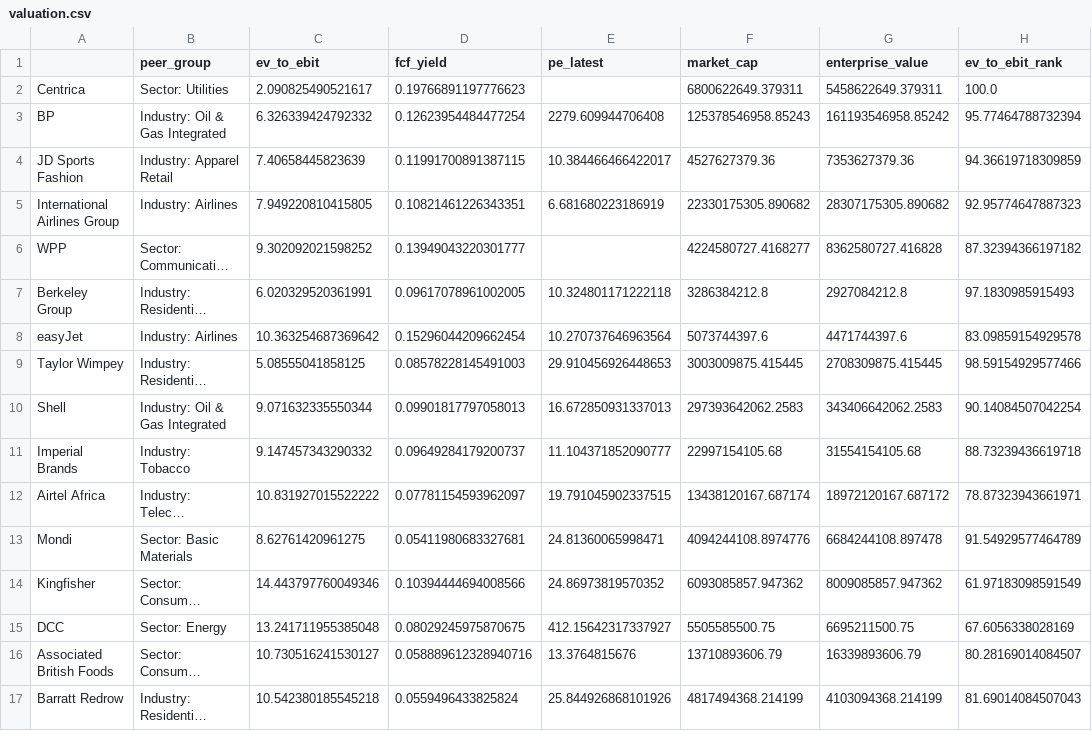
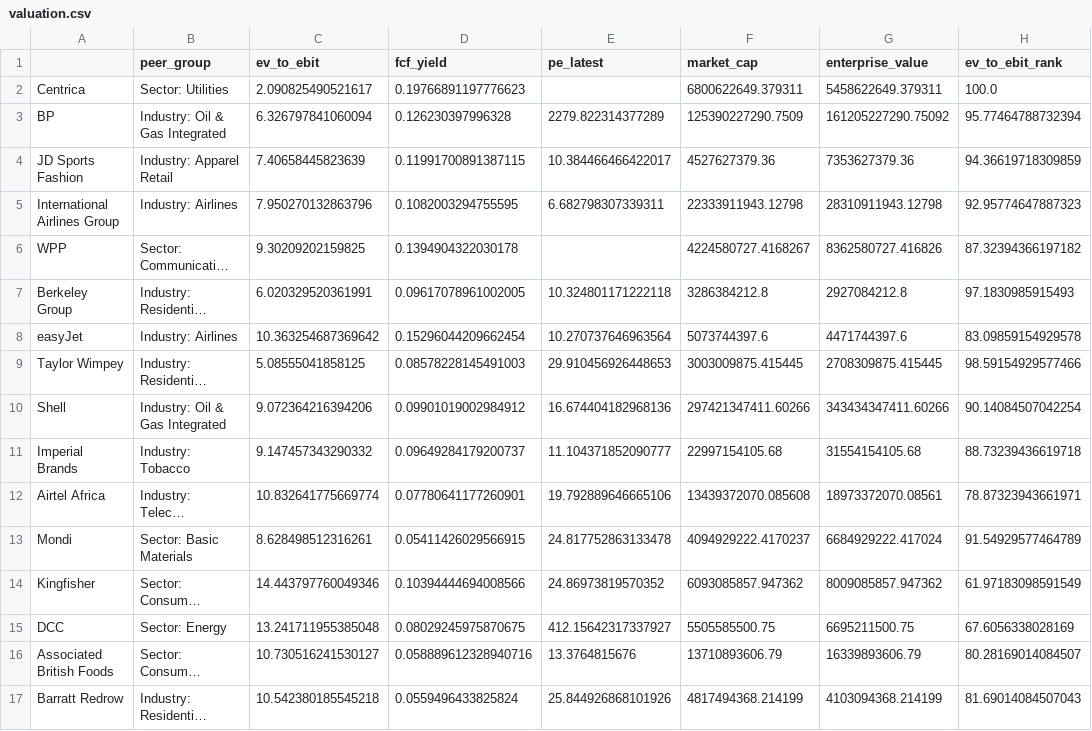
Before and after one commit to jathnagulan-cmd/ftse-quality-scorecard, a CSV file: outputs/valuation.csv, drawn as a sheet; only a part is shown; long unchanged cells end in …; the diff covers the shown part only; the diff names each change by its address in the sheet, - before the commit and + after, or states it on an @@ line.

```diff
--- a/outputs/valuation.csv
+++ b/outputs/valuation.csv
-C3 (ev_to_ebit): 6.326339424792332
+C3 (ev_to_ebit): 6.326797841060094
-D3 (fcf_yield): 0.12623954484477254
+D3 (fcf_yield): 0.126230397996328
-E3 (pe_latest): 2279.609944706408
+E3 (pe_latest): 2279.822314377289
-F3 (market_cap): 125378546958.85243
+F3 (market_cap): 125390227290.7509
-G3 (enterprise_value): 161193546958.85242
+G3 (enterprise_value): 161205227290.75092
-C5 (ev_to_ebit): 7.949220810415805
+C5 (ev_to_ebit): 7.950270132863796
-D5 (fcf_yield): 0.10821461226343351
+D5 (fcf_yield): 0.1082003294755595
-E5 (pe_latest): 6.681680223186919
+E5 (pe_latest): 6.682798307339311
-F5 (market_cap): 22330175305.890682
+F5 (market_cap): 22333911943.12798
-G5 (enterprise_value): 28307175305.890682
+G5 (enterprise_value): 28310911943.12798
-C6 (ev_to_ebit): 9.302092021598252
+C6 (ev_to_ebit): 9.30209202159825
-D6 (fcf_yield): 0.13949043220301777
+D6 (fcf_yield): 0.1394904322030178
-F6 (market_cap): 4224580727.4168277
+F6 (market_cap): 4224580727.4168267
-G6 (enterprise_value): 8362580727.416828
+G6 (enterprise_value): 8362580727.416826
-C10 (ev_to_ebit): 9.071632335550344
+C10 (ev_to_ebit): 9.072364216394206
-D10 (fcf_yield): 0.09901817797058013
+D10 (fcf_yield): 0.09901019002984912
-E10 (pe_latest): 16.672850931337013
+E10 (pe_latest): 16.674404182968136
-F10 (market_cap): 297393642062.2583
+F10 (market_cap): 297421347411.60266
-G10 (enterprise_value): 343406642062.2583
+G10 (enterprise_value): 343434347411.60266
-C12 (ev_to_ebit): 10.831927015522222
+C12 (ev_to_ebit): 10.832641775669774
-D12 (fcf_yield): 0.07781154593962097
+D12 (fcf_yield): 0.07780641177260901
-E12 (pe_latest): 19.791045902337515
+E12 (pe_latest): 19.792889646665106
-F12 (market_cap): 13438120167.687174
+F12 (market_cap): 13439372070.085608
-G12 (enterprise_value): 18972120167.687172
+G12 (enterprise_value): 18973372070.08561
-C13 (ev_to_ebit): 8.62761420961275
+C13 (ev_to_ebit): 8.628498512316261
-D13 (fcf_yield): 0.05411980683327681
+D13 (fcf_yield): 0.05411426029566915
-E13 (pe_latest): 24.81360065998471
+E13 (pe_latest): 24.817752863133478
-F13 (market_cap): 4094244108.8974776
+F13 (market_cap): 4094929222.4170237
-G13 (enterprise_value): 6684244108.897478
+G13 (enterprise_value): 6684929222.417024
```
Also changed, not shown: 84 edited cells elsewhere in this file, outputs/backtest.csv, outputs/backtest_two_year.csv, 4 other files.
